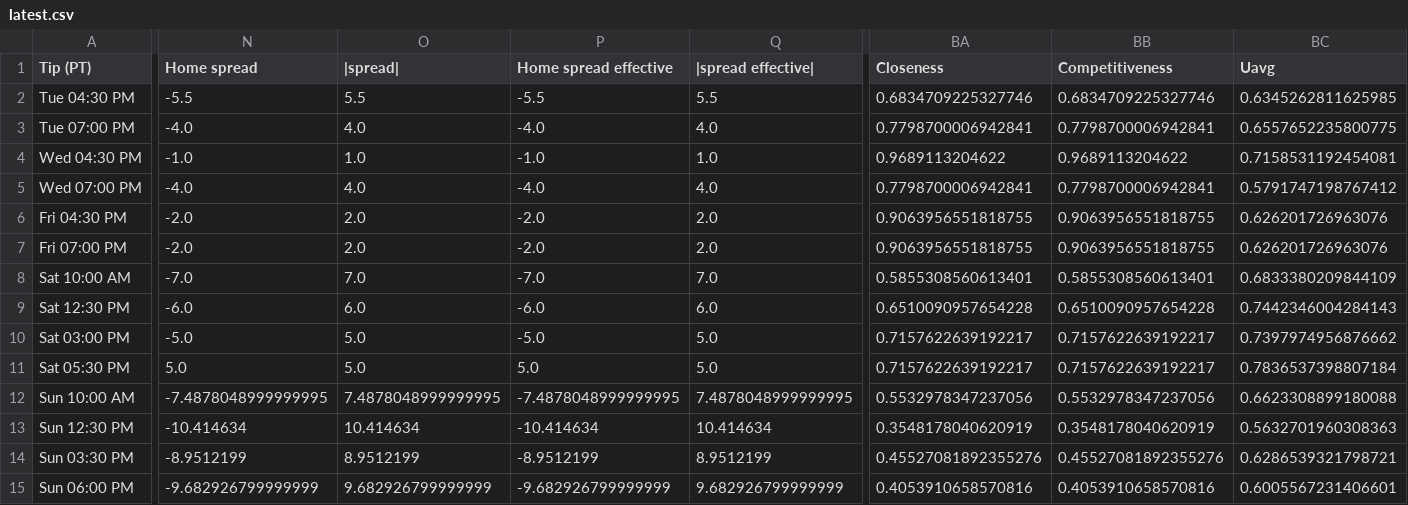
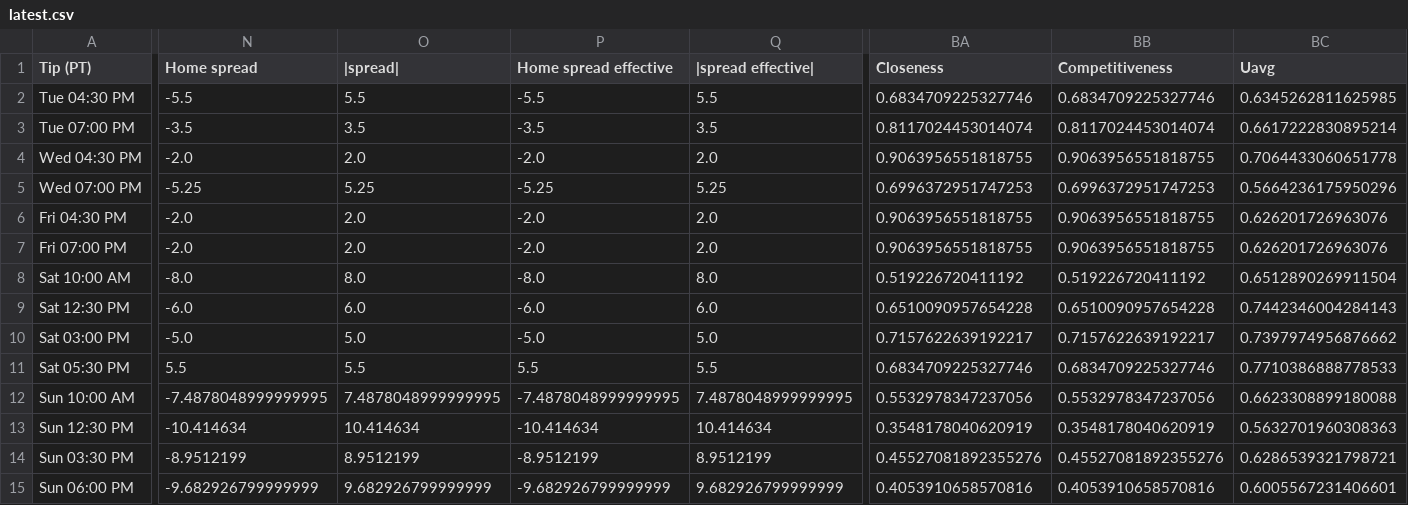
Before and after one commit to cameronntaylor/nba-watchability, a CSV file: data/forecast/latest.csv, drawn as a sheet; only a part is shown, gaps mark what is left out; the diff covers the shown part only; the diff names each change by its address in the sheet, - before the commit and + after, or states it on an @@ line.

```diff
--- a/data/forecast/latest.csv
+++ b/data/forecast/latest.csv
-N3 (Home spread): -4.0
+N3 (Home spread): -3.5
-O3 (|spread|): 4.0
+O3 (|spread|): 3.5
-P3 (Home spread effective): -4.0
+P3 (Home spread effective): -3.5
-Q3 (|spread effective|): 4.0
+Q3 (|spread effective|): 3.5
-BA3 (Closeness): 0.7798700006942841
+BA3 (Closeness): 0.8117024453014074
-BB3 (Competitiveness): 0.7798700006942841
+BB3 (Competitiveness): 0.8117024453014074
-BC3 (Uavg): 0.6557652235800775
+BC3 (Uavg): 0.6617222830895214
-N4 (Home spread): -1.0
+N4 (Home spread): -2.0
-O4 (|spread|): 1.0
+O4 (|spread|): 2.0
-P4 (Home spread effective): -1.0
+P4 (Home spread effective): -2.0
-Q4 (|spread effective|): 1.0
+Q4 (|spread effective|): 2.0
-BA4 (Closeness): 0.9689113204622
+BA4 (Closeness): 0.9063956551818755
-BB4 (Competitiveness): 0.9689113204622
+BB4 (Competitiveness): 0.9063956551818755
-BC4 (Uavg): 0.7158531192454081
+BC4 (Uavg): 0.7064433060651778
-N5 (Home spread): -4.0
+N5 (Home spread): -5.25
-O5 (|spread|): 4.0
+O5 (|spread|): 5.25
-P5 (Home spread effective): -4.0
+P5 (Home spread effective): -5.25
-Q5 (|spread effective|): 4.0
+Q5 (|spread effective|): 5.25
-BA5 (Closeness): 0.7798700006942841
+BA5 (Closeness): 0.6996372951747253
-BB5 (Competitiveness): 0.7798700006942841
+BB5 (Competitiveness): 0.6996372951747253
-BC5 (Uavg): 0.5791747198767412
+BC5 (Uavg): 0.5664236175950296
-N8 (Home spread): -7.0
+N8 (Home spread): -8.0
-O8 (|spread|): 7.0
+O8 (|spread|): 8.0
-P8 (Home spread effective): -7.0
+P8 (Home spread effective): -8.0
-Q8 (|spread effective|): 7.0
+Q8 (|spread effective|): 8.0
-BA8 (Closeness): 0.5855308560613401
+BA8 (Closeness): 0.519226720411192
-BB8 (Competitiveness): 0.5855308560613401
+BB8 (Competitiveness): 0.519226720411192
-BC8 (Uavg): 0.6833380209844109
+BC8 (Uavg): 0.6512890269911504
-N11 (Home spread): 5.0
+N11 (Home spread): 5.5
-O11 (|spread|): 5.0
+O11 (|spread|): 5.5
-P11 (Home spread effective): 5.0
+P11 (Home spread effective): 5.5
-Q11 (|spread effective|): 5.0
+Q11 (|spread effective|): 5.5
-BA11 (Closeness): 0.7157622639192217
+BA11 (Closeness): 0.6834709225327746
-BB11 (Competitiveness): 0.7157622639192217
+BB11 (Competitiveness): 0.6834709225327746
-BC11 (Uavg): 0.7836537398807184
+BC11 (Uavg): 0.7710386888778533
```
Also changed, not shown: 5 edited cells elsewhere in this file, 2 other files.
